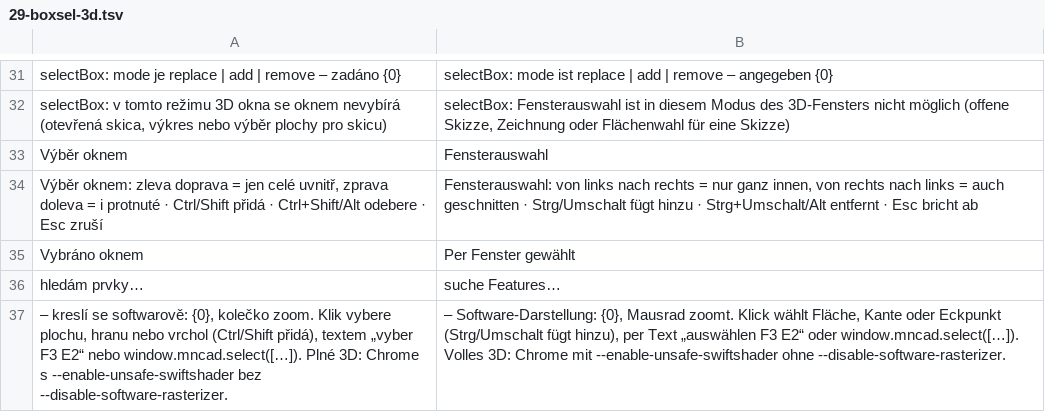
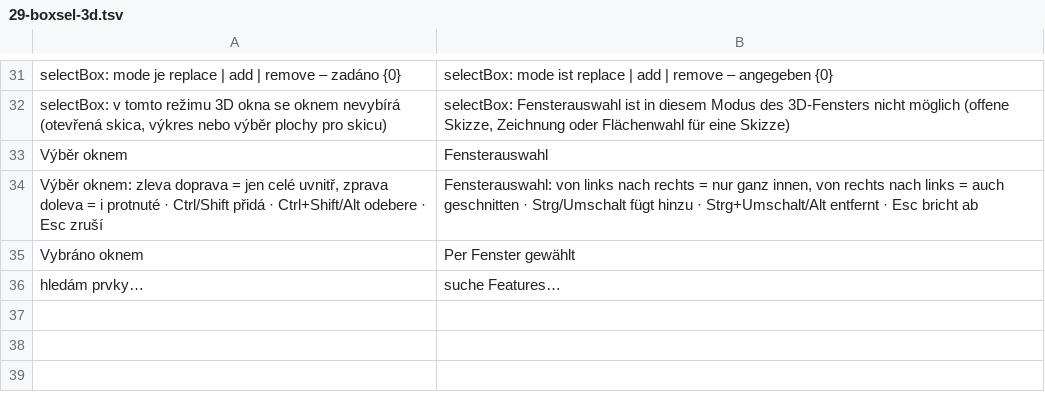
Before and after one commit to mnastrojarna-hub/Mnastrojarna-center, a TSV file: website/scripts/i18n/de/29-boxsel-3d.tsv, drawn as a sheet; only a part is shown, gaps mark what is left out.

```diff
--- a/website/scripts/i18n/de/29-boxsel-3d.tsv
+++ b/website/scripts/i18n/de/29-boxsel-3d.tsv
@@ -36,2 +36 @@ Vybráno oknem	Per Fenster gewählt
 hledám prvky…	suche Features…
- – kreslí se softwarově: {0}, kolečko zoom. Klik vybere plochu, hranu nebo vrchol (Ctrl/Shift přidá), textem „vyber F3 E2“ nebo window.mncad.select([…]). Plné 3D: Chrome s --enable-unsafe-swiftshader bez --disable-software-rasterizer.	 – Software-Darstellung: {0}, Mausrad zoomt. Klick wählt Fläche, Kante oder Eckpunkt (Strg/Umschalt fügt hinzu), per Text „auswählen F3 E2“ oder window.mncad.select([…]). Volles 3D: Chrome mit --enable-unsafe-swiftshader ohne --disable-software-rasterizer.
```
Also changed, not shown: website/scripts/i18n/de/35-w22-a-console.tsv, website/scripts/i18n/en/29-boxsel-3d.tsv, 21 other files.
